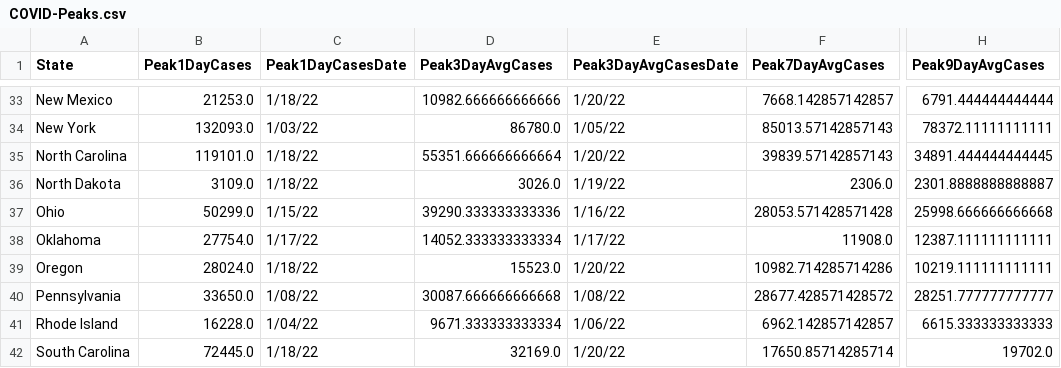
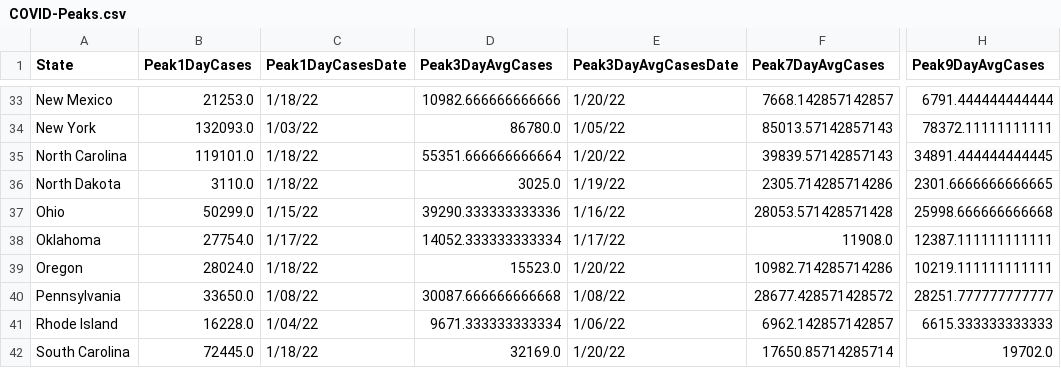
Before and after one commit to painmanagementcollaboratory/Rolling-Peak-COVID-Data-by-State, a CSV file: COVID-Peaks.csv, drawn as a sheet; only a part is shown, gaps mark what is left out; the diff names each change by its address in the sheet, - before the commit and + after, or states it on an @@ line.

```diff
--- a/COVID-Peaks.csv
+++ b/COVID-Peaks.csv
-B36 (Peak1DayCases): 3109.0
+B36 (Peak1DayCases): 3110.0
-D36 (Peak3DayAvgCases): 3026.0
+D36 (Peak3DayAvgCases): 3025.0
-F36 (Peak7DayAvgCases): 2306.0
+F36 (Peak7DayAvgCases): 2305.714285714286
-H36 (Peak9DayAvgCases): 2301.8888888888887
+H36 (Peak9DayAvgCases): 2301.6666666666665
```
Also changed, not shown: data/COVID-19-Cases-USA-By-State.csv, data/COVID-19-Deaths-USA-By-State.csv.
